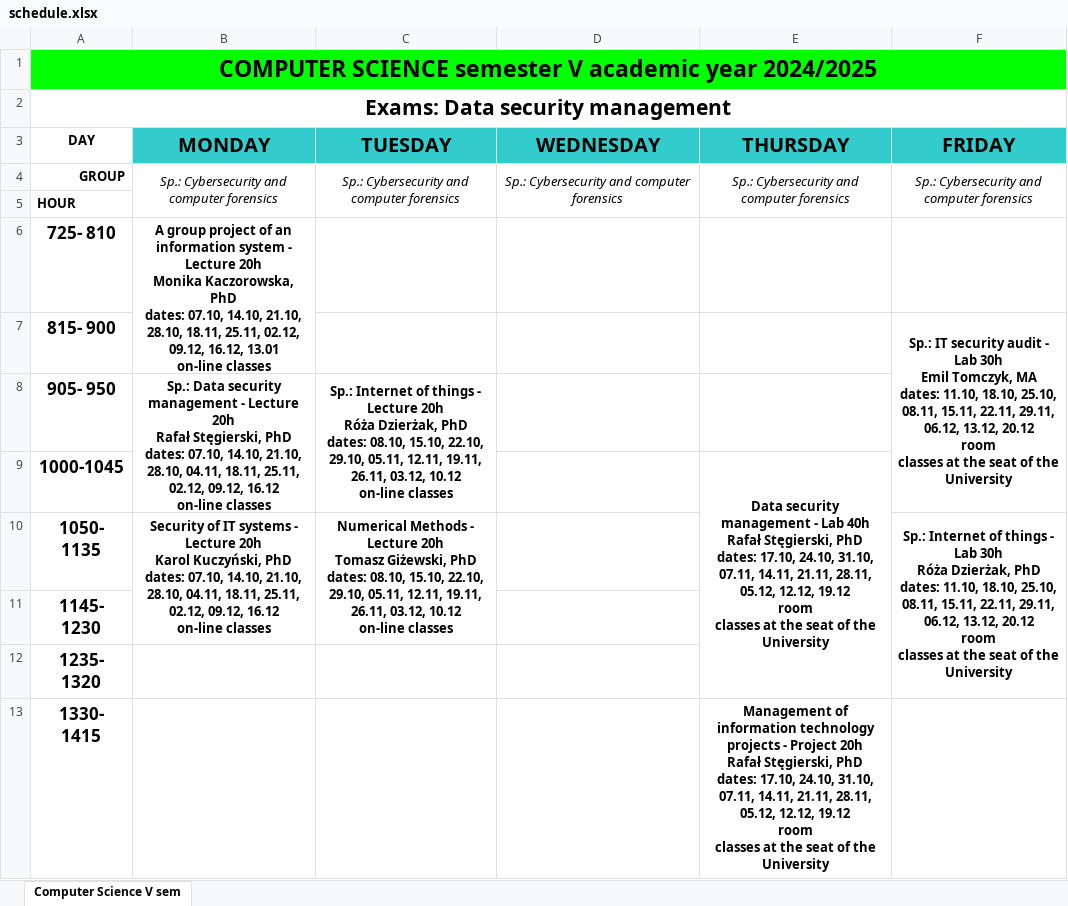
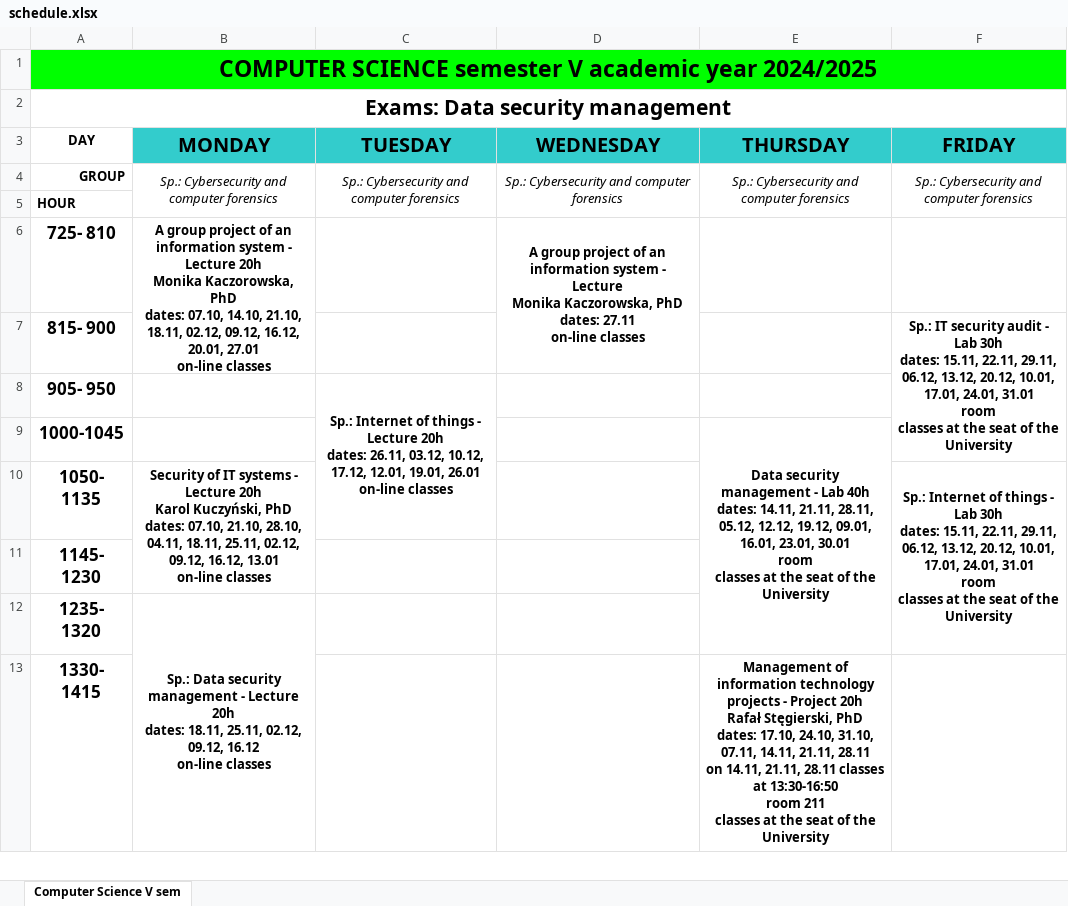
Before and after one commit to johncybersec1/smartsys, an Excel workbook: schedule.xlsx, sheet Computer Science V sem, drawn as a sheet; only a part is shown; values as stored, in another font and other column widths than the file's, no borders; ↵ is a line break in a cell; the diff covers the shown part only; the diff names each change by its address in the sheet, - before the commit and + after, or states it on an @@ line.

Commit message:
new timetable

```diff
--- a/schedule.xlsx (sheet Computer Science V sem)
+++ b/schedule.xlsx (sheet Computer Science V sem)
-B6 (MONDAY): …14.10, 21.10, 28.10, 18.11, 25.11, 02.12, 09.12, 16.12, 13.01 ↵ on-line classes
+B6 (MONDAY): …14.10, 21.10, 18.11, 02.12, 09.12, 16.12, 20.01, 27.01 ↵ on-line classes
-D6 (WEDNESDAY): (empty)
+D6 (WEDNESDAY): A group project of an information system - Lecture ↵ Monika Kaczorowska, PhD ↵ dates: 27.11 ↵ on-line classes
+D6:D7 merged
-F7 (FRIDAY): …Lab 30h ↵ Emil Tomczyk, MA ↵ dates: 11.10, 18.10, 25.10, 08.11, 15.11, 22.11, 29.11, 06.12, 13.12, 20.12 ↵ room ↵ classes…
+F7 (FRIDAY): …Lab 30h ↵ dates: 15.11, 22.11, 29.11, 06.12, 13.12, 20.12, 10.01, 17.01, 24.01, 31.01 ↵ room ↵ classes…
-B8 (MONDAY): Sp.: Data security management - Lecture 20h ↵ Rafał Stęgierski, PhD ↵ dates: 07.10, 14.10, 21.10, 28.10, 04.11, 18.11, 25.11, 02.12, 09.12, 16.12 ↵ on-line classes
+B8 (MONDAY): (empty)
-B8:B9 merged
-C8 (TUESDAY): …Lecture 20h ↵ Róża Dzierżak, PhD ↵ dates: 08.10, 15.10, 22.10, 29.10, 05.11, 12.11, 19.11, 26.11, 03.12, 10.12 ↵ on-line classes
+C8 (TUESDAY): …Lecture 20h ↵ dates: 26.11, 03.12, 10.12, 17.12, 12.01, 19.01, 26.01 ↵ on-line classes
-C8:C9 merged
+C8:C10 merged
-E9 (THURSDAY): …Lab 40h ↵ Rafał Stęgierski, PhD ↵ dates: 17.10, 24.10, 31.10, 07.11, 14.11, 21.11, 28.11, 05.12, 12.12, 19.12 ↵ room ↵ classes…
+E9 (THURSDAY): …Lab 40h ↵ dates: 14.11, 21.11, 28.11, 05.12, 12.12, 19.12, 09.01, 16.01, 23.01, 30.01 ↵ room ↵ classes…
-B10 (MONDAY): …dates: 07.10, 14.10, 21.10, 28.10, 04.11, 18.11, 25.11, 02.12, 09.12, 16.12 ↵ on-line classes
+B10 (MONDAY): …dates: 07.10, 21.10, 28.10, 04.11, 18.11, 25.11, 02.12, 09.12, 16.12, 13.01 ↵ on-line classes
-C10 (TUESDAY): Numerical Methods - Lecture 20h ↵ Tomasz Giżewski, PhD ↵ dates: 08.10, 15.10, 22.10, 29.10, 05.11, 12.11, 19.11, 26.11, 03.12, 10.12 ↵ on-line classes
+C10 (TUESDAY): (empty)
-C10:C11 merged
-F10 (FRIDAY): …Lab 30h ↵ Róża Dzierżak, PhD ↵ dates: 11.10, 18.10, 25.10, 08.11, 15.11, 22.11, 29.11, 06.12, 13.12, 20.12 ↵ room ↵ classes…
+F10 (FRIDAY): …Lab 30h ↵ dates: 15.11, 22.11, 29.11, 06.12, 13.12, 20.12, 10.01, 17.01, 24.01, 31.01 ↵ room ↵ classes…
-B12 (MONDAY): (empty)
+B12 (MONDAY): Sp.: Data security management - Lecture 20h ↵ dates: 18.11, 25.11, 02.12, 09.12, 16.12 ↵ on-line classes
+B12:B15 merged
-E13 (THURSDAY): …14.11, 21.11, 28.11, 05.12, 12.12, 19.12 ↵ room ↵ classes at…
+E13 (THURSDAY): …14.11, 21.11, 28.11 ↵ on 14.11, 21.11, 28.11 classes at 13:30-16:50 ↵ room 211 ↵ classes at…
```
Also changed, not shown: 6 edited cells and merged cells elsewhere in this sheet.
